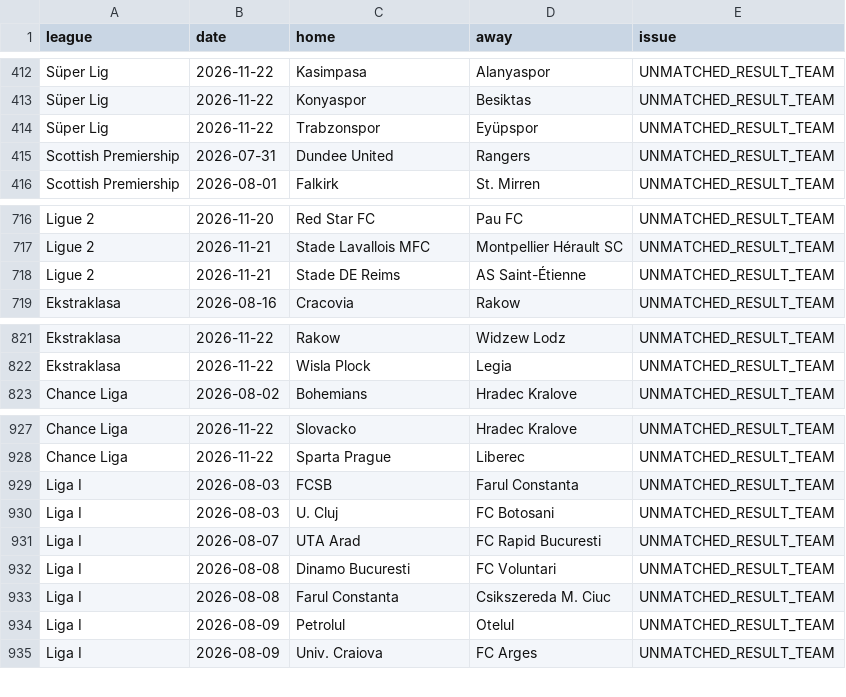
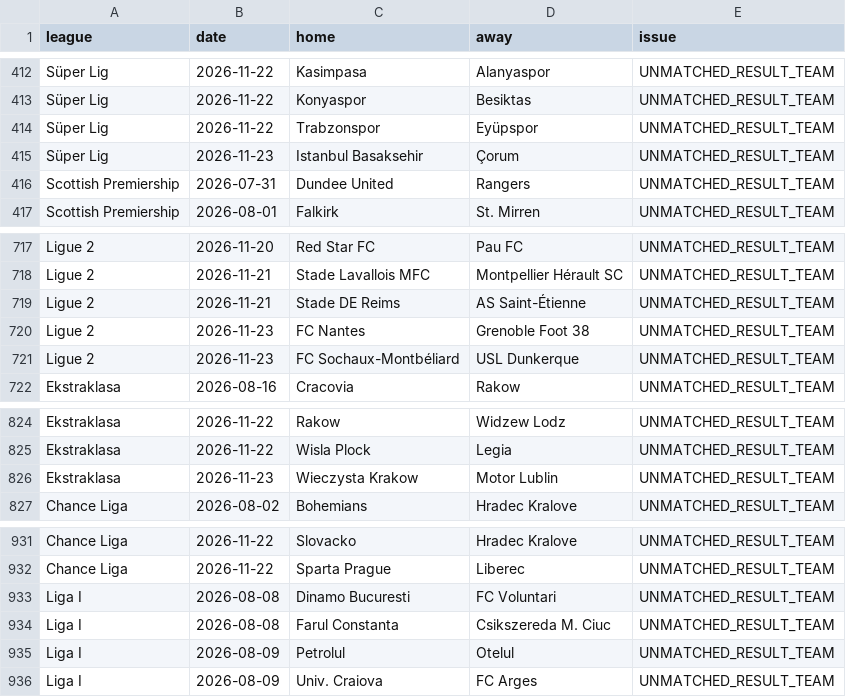
Before and after one commit to ojay195/goalgrid-v7, a CSV file: automation/team_matching_audit.csv, drawn as a sheet; only a part is shown, gaps mark what is left out; the diff covers the shown part only.

```diff
--- a/automation/team_matching_audit.csv
+++ b/automation/team_matching_audit.csv
@@ -414,2 +414,3 @@ Süper Lig,2026-11-22,Konyaspor,Besiktas,UNMATCHED_RESULT_TEAM
 Süper Lig,2026-11-22,Trabzonspor,Eyüpspor,UNMATCHED_RESULT_TEAM
+Süper Lig,2026-11-23,Istanbul Basaksehir,Çorum,UNMATCHED_RESULT_TEAM
 Scottish Premiership,2026-07-31,Dundee United,Rangers,UNMATCHED_RESULT_TEAM
@@ -718,2 +719,4 @@ Ligue 2,2026-11-21,Stade Lavallois MFC,Montpellier Hérault SC,UNMATCHED_RESULT_
 Ligue 2,2026-11-21,Stade DE Reims,AS Saint-Étienne,UNMATCHED_RESULT_TEAM
+Ligue 2,2026-11-23,FC Nantes,Grenoble Foot 38,UNMATCHED_RESULT_TEAM
+Ligue 2,2026-11-23,FC Sochaux-Montbéliard,USL Dunkerque,UNMATCHED_RESULT_TEAM
 Ekstraklasa,2026-08-16,Cracovia,Rakow,UNMATCHED_RESULT_TEAM
@@ -822,2 +825,3 @@ Ekstraklasa,2026-11-22,Rakow,Widzew Lodz,UNMATCHED_RESULT_TEAM
 Ekstraklasa,2026-11-22,Wisla Plock,Legia,UNMATCHED_RESULT_TEAM
+Ekstraklasa,2026-11-23,Wieczysta Krakow,Motor Lublin,UNMATCHED_RESULT_TEAM
 Chance Liga,2026-08-02,Bohemians,Hradec Kralove,UNMATCHED_RESULT_TEAM
@@ -928,5 +932,2 @@ Chance Liga,2026-11-22,Slovacko,Hradec Kralove,UNMATCHED_RESULT_TEAM
 Chance Liga,2026-11-22,Sparta Prague,Liberec,UNMATCHED_RESULT_TEAM
-Liga I,2026-08-03,FCSB,Farul Constanta,UNMATCHED_RESULT_TEAM
-Liga I,2026-08-03,U. Cluj,FC Botosani,UNMATCHED_RESULT_TEAM
-Liga I,2026-08-07,UTA Arad,FC Rapid Bucuresti,UNMATCHED_RESULT_TEAM
 Liga I,2026-08-08,Dinamo Bucuresti,FC Voluntari,UNMATCHED_RESULT_TEAM
```
Also changed, not shown: 1 added row and 22 removed rows elsewhere in this file, automation/live_v7_combined_history.csv, automation/upcoming_fixtures.csv, 4 other files.
